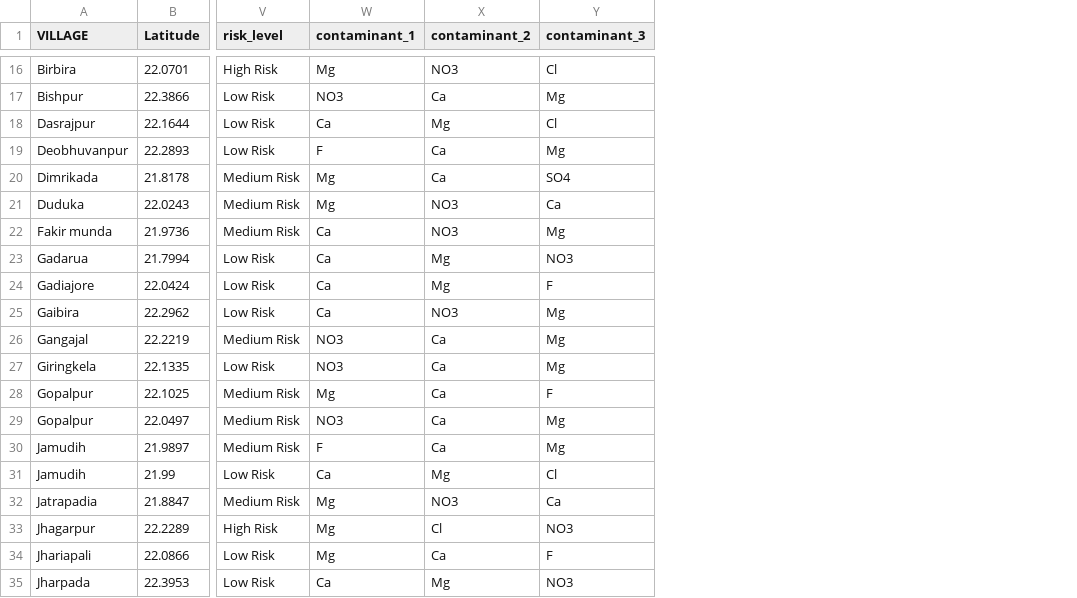
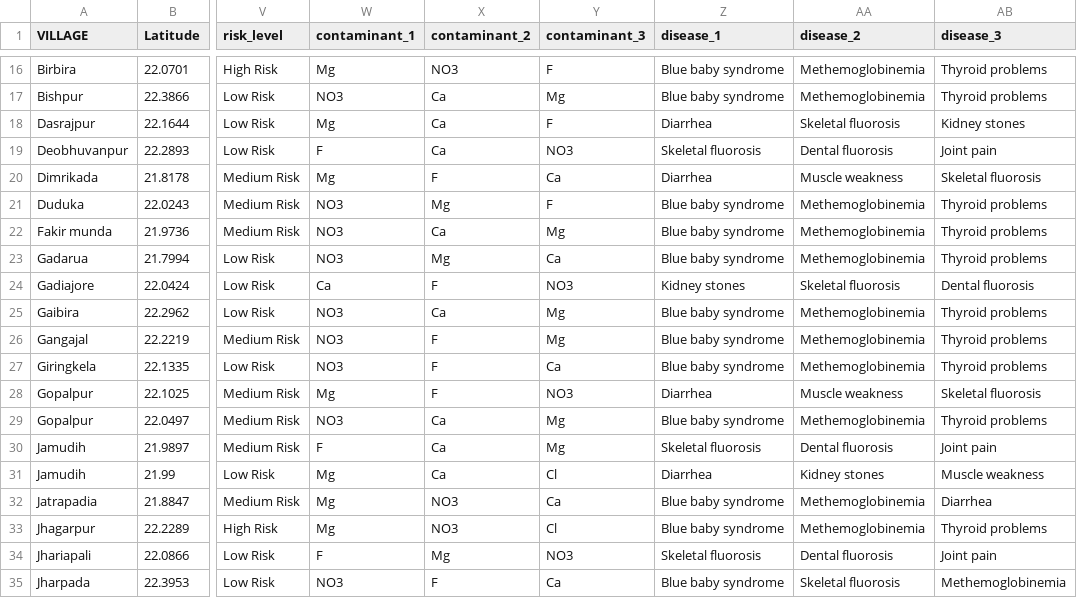
Before and after one commit to prachyasuman2396-arch/groundwater-contamination-api, a CSV file: models/final_dataset.csv, drawn as a sheet; only a part is shown, gaps mark what is left out; the diff covers the shown part only; the diff names each change by its address in the sheet, - before the commit and + after, or states it on an @@ line.

Commit message:
Added disease prediction + updated API response

```diff
--- a/models/final_dataset.csv
+++ b/models/final_dataset.csv
+column Z (disease_1), rows 16-35: Blue baby syndrome | Blue baby syndrome | Diarrhea | Skeletal fluorosis | Diarrhea | Blue baby syndrome | Blue baby syndrome | Blue baby syndrome | Kidney stones | Blue baby syndrome | Blue baby syndrome | Blue baby syndrome | Diarrhea | Blue baby syndrome | Skeletal fluorosis | Diarrhea | Blue baby syndrome | Blue baby syndrome | Skeletal fluorosis | Blue baby syndrome
+column AA (disease_2), rows 16-35: Methemoglobinemia | Methemoglobinemia | Skeletal fluorosis | Dental fluorosis | Muscle weakness | Methemoglobinemia | Methemoglobinemia | Methemoglobinemia | Skeletal fluorosis | Methemoglobinemia | Methemoglobinemia | Methemoglobinemia | Muscle weakness | Methemoglobinemia | Dental fluorosis | Kidney stones | Methemoglobinemia | Methemoglobinemia | Dental fluorosis | Skeletal fluorosis
+column AB (disease_3), rows 16-35: Thyroid problems | Thyroid problems | Kidney stones | Joint pain | Skeletal fluorosis | Thyroid problems | Thyroid problems | Thyroid problems | Dental fluorosis | Thyroid problems | Thyroid problems | Thyroid problems | Skeletal fluorosis | Thyroid problems | Joint pain | Muscle weakness | Diarrhea | Thyroid problems | Joint pain | Methemoglobinemia
-Y16 (contaminant_3): Cl
+Y16 (contaminant_3): F
-W18 (contaminant_1): Ca
+W18 (contaminant_1): Mg
-X18 (contaminant_2): Mg
+X18 (contaminant_2): Ca
-Y18 (contaminant_3): Cl
+Y18 (contaminant_3): F
-Y19 (contaminant_3): Mg
+Y19 (contaminant_3): NO3
-X20 (contaminant_2): Ca
+X20 (contaminant_2): F
-Y20 (contaminant_3): SO4
+Y20 (contaminant_3): Ca
-W21 (contaminant_1): Mg
+W21 (contaminant_1): NO3
-X21 (contaminant_2): NO3
+X21 (contaminant_2): Mg
-Y21 (contaminant_3): Ca
+Y21 (contaminant_3): F
-W22:W23 (contaminant_1): Ca
+W22:W23 (contaminant_1): NO3
-X22 (contaminant_2): NO3
+X22 (contaminant_2): Ca
-Y23 (contaminant_3): NO3
+Y23 (contaminant_3): Ca
-X24 (contaminant_2): Mg
+X24 (contaminant_2): F
-Y24 (contaminant_3): F
+Y24 (contaminant_3): NO3
-W25 (contaminant_1): Ca
+W25 (contaminant_1): NO3
-X25 (contaminant_2): NO3
+X25 (contaminant_2): Ca
-X26:X28 (contaminant_2): Ca
+X26:X28 (contaminant_2): F
-Y27 (contaminant_3): Mg
+Y27 (contaminant_3): Ca
-Y28 (contaminant_3): F
+Y28 (contaminant_3): NO3
-W31 (contaminant_1): Ca
+W31 (contaminant_1): Mg
-X31 (contaminant_2): Mg
+X31 (contaminant_2): Ca
-X33 (contaminant_2): Cl
+X33 (contaminant_2): NO3
-Y33 (contaminant_3): NO3
+Y33 (contaminant_3): Cl
-W34 (contaminant_1): Mg
+W34 (contaminant_1): F
-X34 (contaminant_2): Ca
+X34 (contaminant_2): Mg
-Y34 (contaminant_3): F
+Y34 (contaminant_3): NO3
-W35 (contaminant_1): Ca
+W35 (contaminant_1): NO3
-X35 (contaminant_2): Mg
+X35 (contaminant_2): F
-Y35 (contaminant_3): NO3
+Y35 (contaminant_3): Ca
```
Also changed, not shown: 134 edited cells elsewhere in this file, 7 other files.
